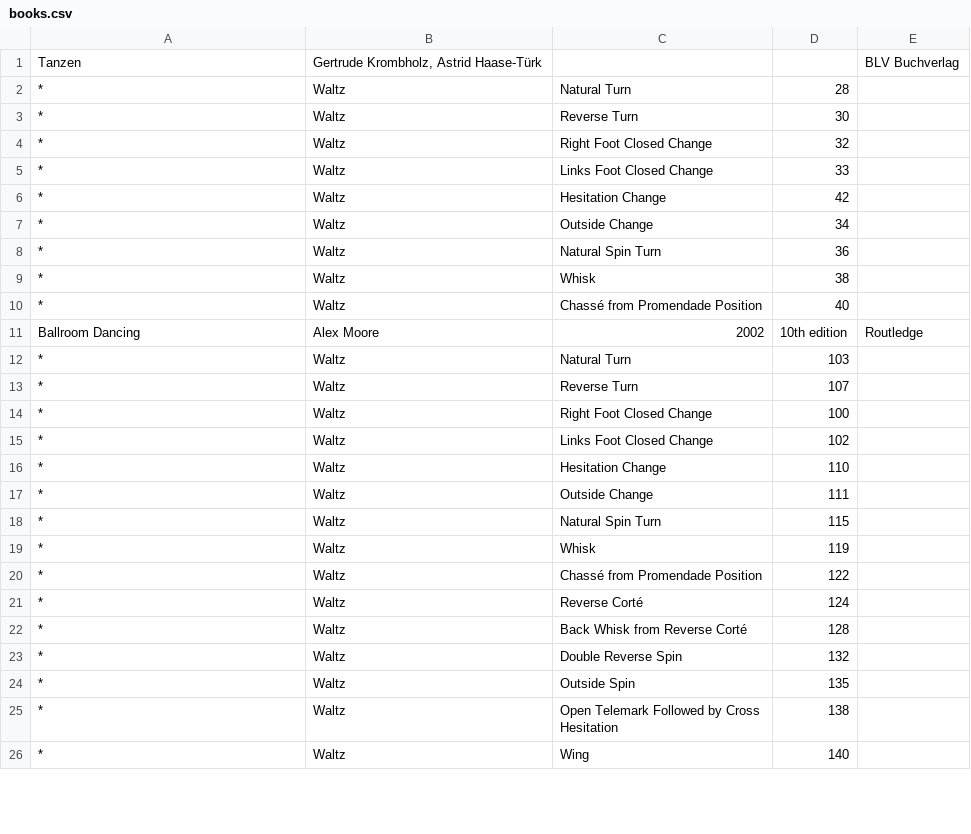
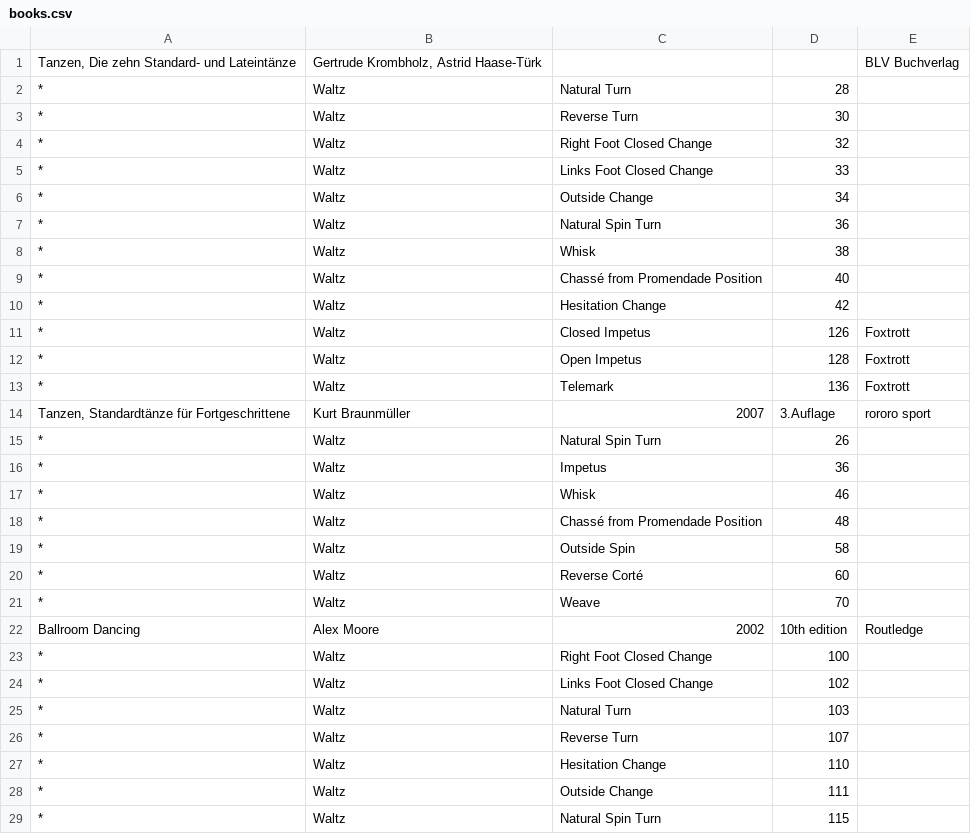
Before and after one commit to TYPO3-svn-archive/ballroom_dancing, a CSV file: Resources/Private/Data/books.csv, drawn as a sheet; only a part is shown; the shorter side is filled out with more unchanged rows; the diff covers the shown part only.

Commit message:
more waltzes
git-svn-id: https://svn.typo3.org/TYPO3v4/Extensions/ballroom_dancing/trunk@29250 735d13b6-9817-0410-8766-e36946ffe9aa

```diff
--- a/Resources/Private/Data/books.csv
+++ b/Resources/Private/Data/books.csv
@@ -1 +1 @@
-Tanzen	Gertrude Krombholz, Astrid Haase-Türk			BLV Buchverlag
+Tanzen, Die zehn Standard- und Lateintänze	Gertrude Krombholz, Astrid Haase-Türk			BLV Buchverlag
@@ -6 +5,0 @@ Tanzen	Gertrude Krombholz, Astrid Haase-Türk			BLV Buchverlag
-*	Waltz	Hesitation Change	42
@@ -11,6 +10,18 @@ Tanzen	Gertrude Krombholz, Astrid Haase-Türk			BLV Buchverlag
+*	Waltz	Hesitation Change	42	
+*	Waltz	Closed Impetus	126	Foxtrott
+*	Waltz	Open Impetus	128	Foxtrott
+*	Waltz	Telemark	136	Foxtrott
+Tanzen, Standardtänze für Fortgeschrittene	Kurt Braunmüller	2007	3.Auflage	rororo sport
+*	Waltz	Natural Spin Turn	26
+*	Waltz	Impetus	36
+*	Waltz	Whisk	46
+*	Waltz	Chassé from Promendade Position	48
+*	Waltz	Outside Spin	58
+*	Waltz	Reverse Corté	60
+*	Waltz	Weave	70
 Ballroom Dancing	Alex Moore	2002	10th edition	Routledge
+*	Waltz	Right Foot Closed Change	100
+*	Waltz	Links Foot Closed Change	102
 *	Waltz	Natural Turn	103
 *	Waltz	Reverse Turn	107
-*	Waltz	Right Foot Closed Change	100
-*	Waltz	Links Foot Closed Change	102
 *	Waltz	Hesitation Change	110
```
Also changed, not shown: 25 added rows and 1 edited cell elsewhere in this file.
